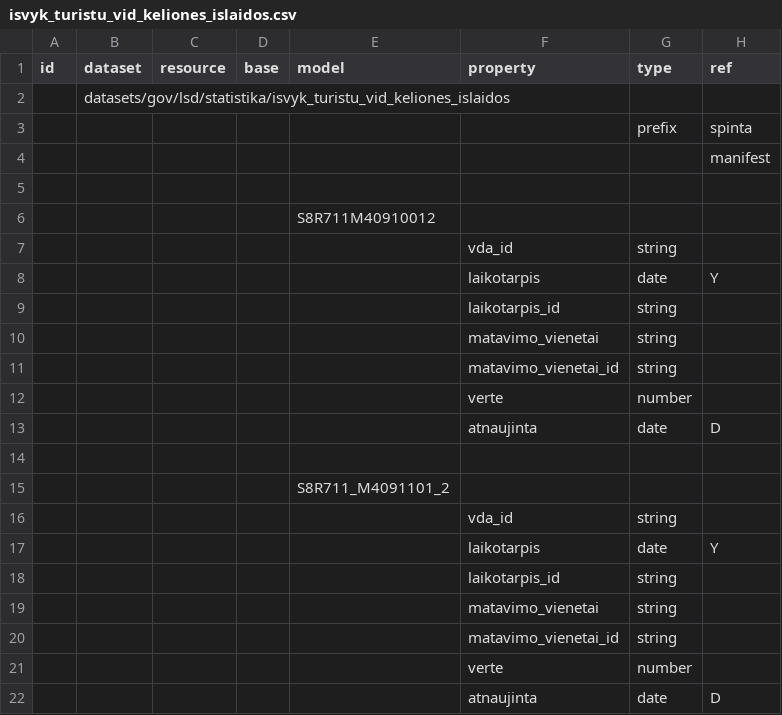
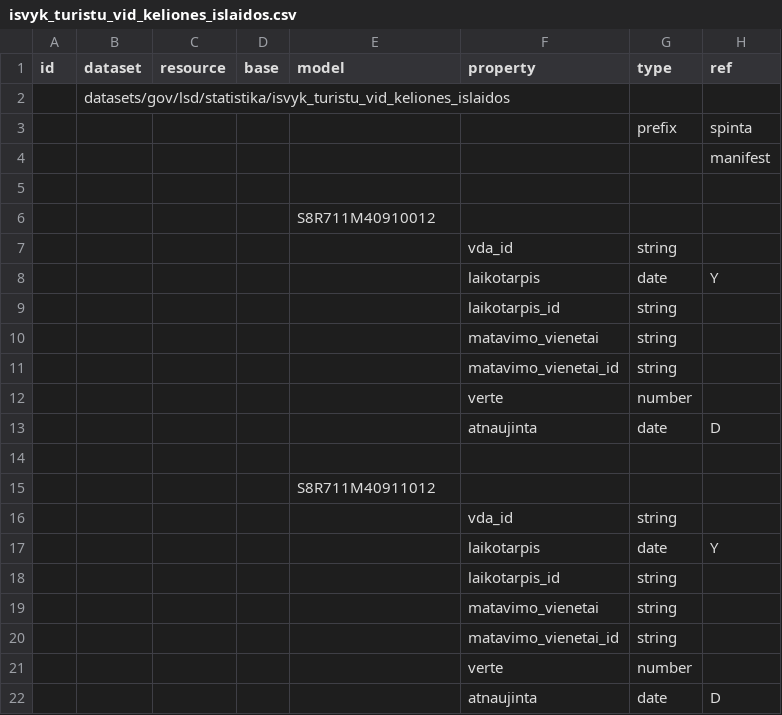
Before and after one commit to atviriduomenys/manifest, a CSV file: datasets/gov/lsd/statistika/isvyk_turistu_vid_keliones_islaidos.csv, drawn as a sheet; only a part is shown; the diff names each change by its address in the sheet, - before the commit and + after, or states it on an @@ line.

Commit message:
Change identifier format in tourist expenses dataset
Updated the identifier for the average travel expenses of tourists.

```diff
--- a/datasets/gov/lsd/statistika/isvyk_turistu_vid_keliones_islaidos.csv
+++ b/datasets/gov/lsd/statistika/isvyk_turistu_vid_keliones_islaidos.csv
-E15 (model): S8R711_M4091101_2
+E15 (model): S8R711M40911012
```
